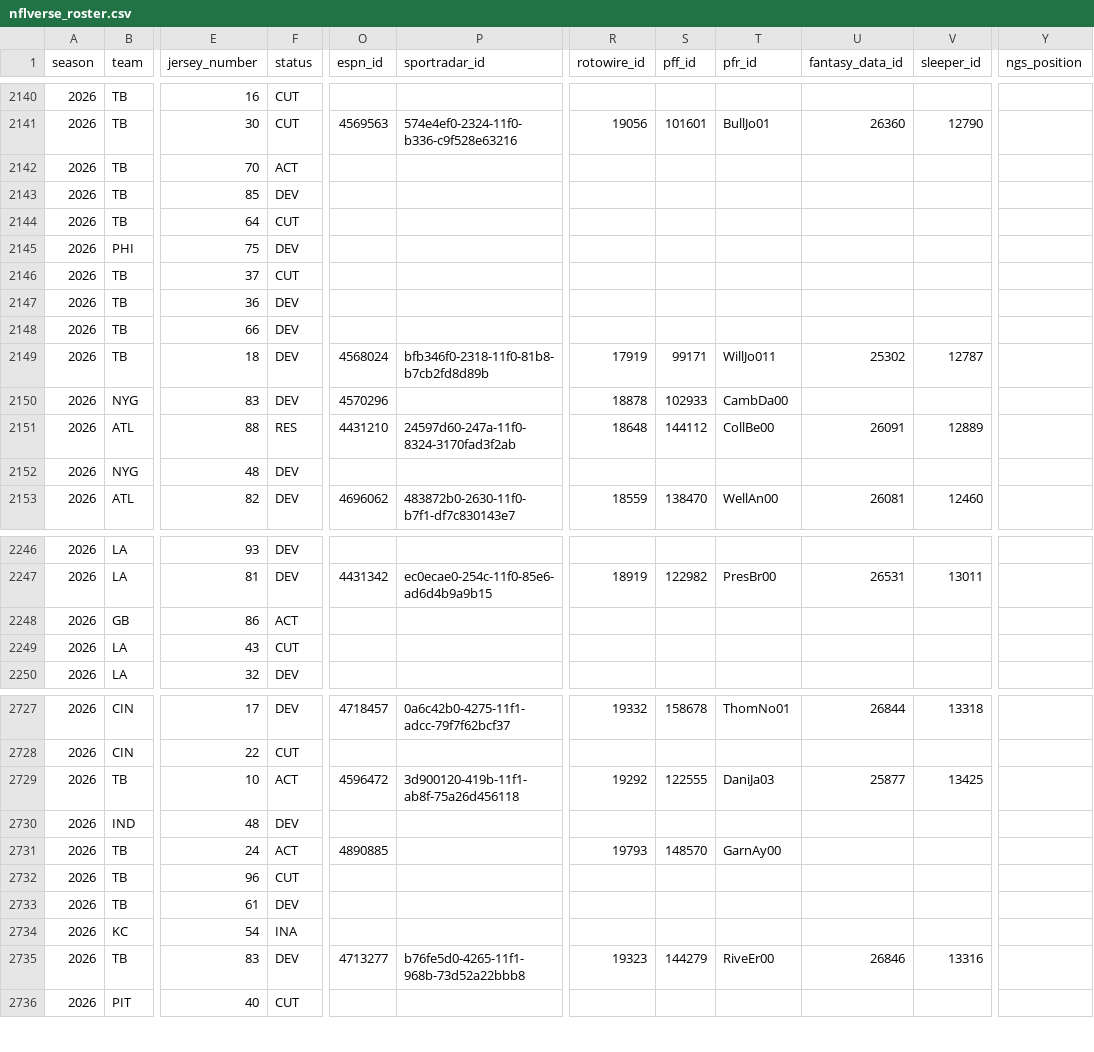
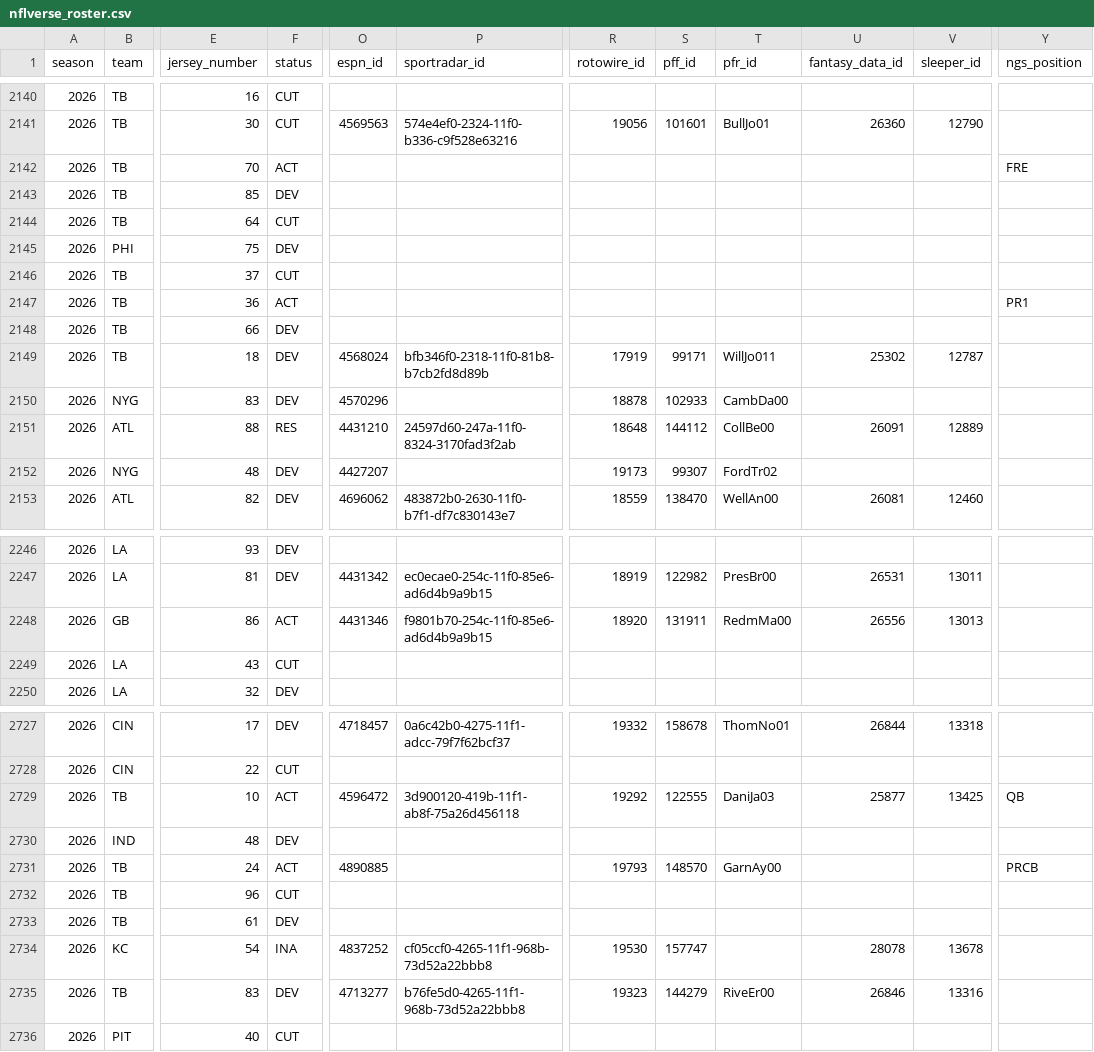
Before and after one commit to 925Sports/NFL-Player-Log, a CSV file: data/nflverse_roster.csv, drawn as a sheet; only a part is shown, gaps mark what is left out; the diff covers the shown part only; the diff names each change by its address in the sheet, - before the commit and + after, or states it on an @@ line.

```diff
--- a/data/nflverse_roster.csv
+++ b/data/nflverse_roster.csv
-Y2142 (ngs_position): (empty)
+Y2142 (ngs_position): FRE
-F2147 (status): DEV
+F2147 (status): ACT
-Y2147 (ngs_position): (empty)
+Y2147 (ngs_position): PR1
-O2152 (espn_id): (empty)
+O2152 (espn_id): 4427207
-R2152 (rotowire_id): (empty)
+R2152 (rotowire_id): 19173
-S2152 (pff_id): (empty)
+S2152 (pff_id): 99307
-T2152 (pfr_id): (empty)
+T2152 (pfr_id): FordTr02
-O2248 (espn_id): (empty)
+O2248 (espn_id): 4431346
-P2248 (sportradar_id): (empty)
+P2248 (sportradar_id): f9801b70-254c-11f0-85e6-ad6d4b9a9b15
-R2248 (rotowire_id): (empty)
+R2248 (rotowire_id): 18920
-S2248 (pff_id): (empty)
+S2248 (pff_id): 131911
-T2248 (pfr_id): (empty)
+T2248 (pfr_id): RedmMa00
-U2248 (fantasy_data_id): (empty)
+U2248 (fantasy_data_id): 26556
-V2248 (sleeper_id): (empty)
+V2248 (sleeper_id): 13013
-Y2729 (ngs_position): (empty)
+Y2729 (ngs_position): QB
-Y2731 (ngs_position): (empty)
+Y2731 (ngs_position): PRCB
-O2734 (espn_id): (empty)
+O2734 (espn_id): 4837252
-P2734 (sportradar_id): (empty)
+P2734 (sportradar_id): cf05ccf0-4265-11f1-968b-73d52a22bbb8
-R2734 (rotowire_id): (empty)
+R2734 (rotowire_id): 19530
-S2734 (pff_id): (empty)
+S2734 (pff_id): 157747
-U2734 (fantasy_data_id): (empty)
+U2734 (fantasy_data_id): 28078
-V2734 (sleeper_id): (empty)
+V2734 (sleeper_id): 13678
```
Also changed, not shown: 160 edited cells elsewhere in this file, data/players.csv, data/rss_news.csv.
